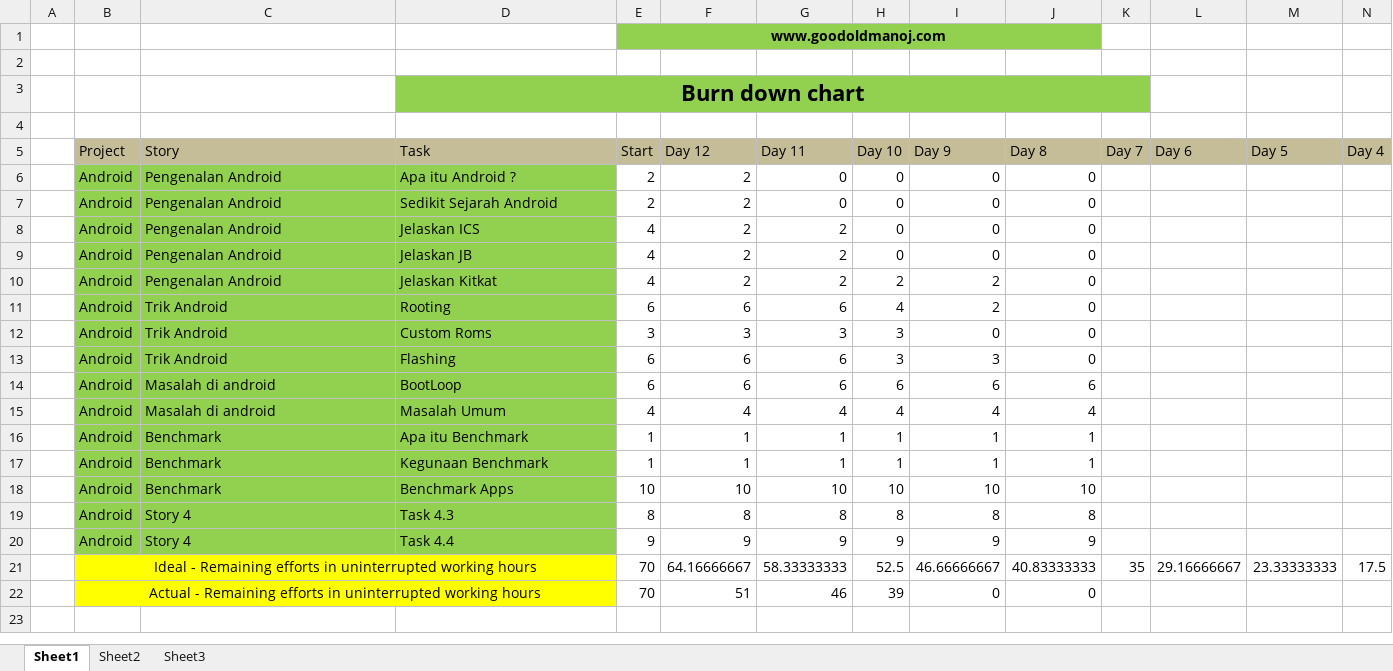
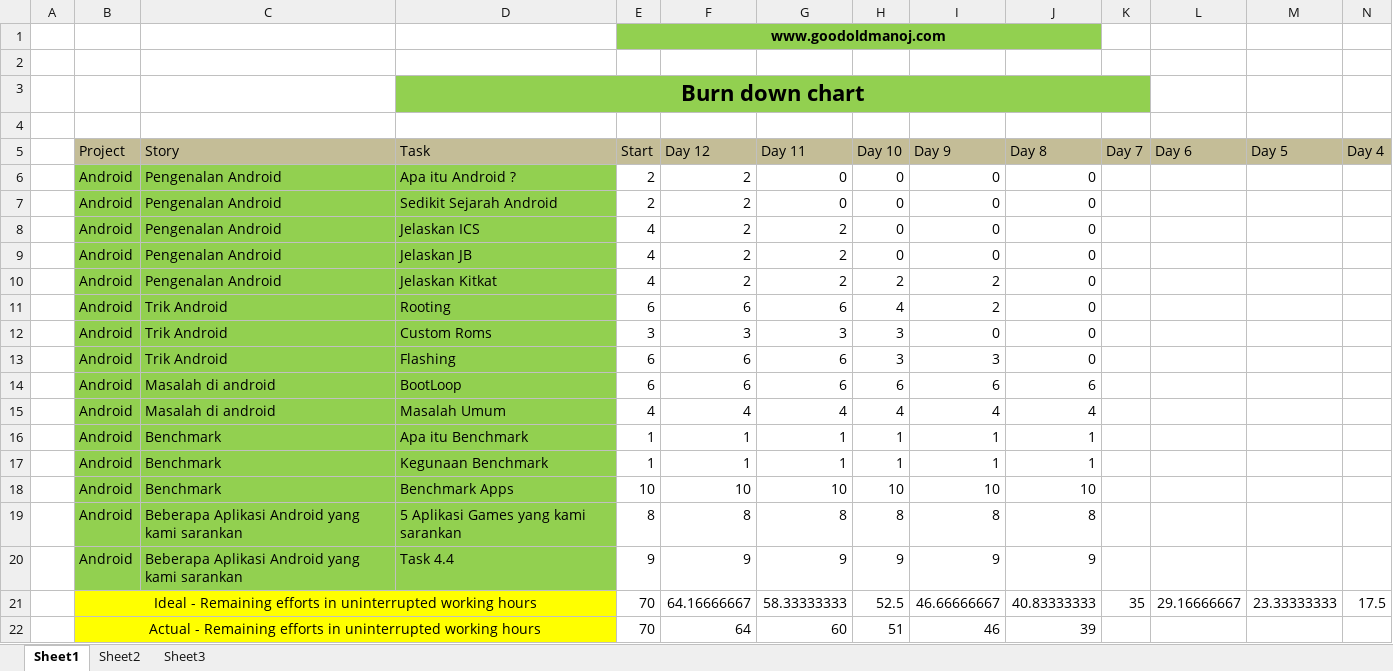
Before and after one commit to Drada07/BeSpoke, an Excel workbook: src/BurnDownChart.xlsx, sheet Sheet1, drawn as a sheet; only a part is shown; values as stored, in another font and other column widths than the file's, no borders; charts and pictures not drawn; removed rows and columns are numbered as before the commit, all else as after; rows hold the shown columns only; the diff names each change by its address in the sheet, - before the commit and + after, or states it on an @@ line.

Commit message:
Edit Burn Down Chart

```diff
--- a/src/BurnDownChart.xlsx (sheet Sheet1)
+++ b/src/BurnDownChart.xlsx (sheet Sheet1)
-C19:C20 (Story): Story 4
+C19:C20 (Story): Beberapa Aplikasi Android yang kami sarankan
-D19 (Task): Task 4.3
+D19 (Task): 5 Aplikasi Games yang kami sarankan
-row 22:  | Actual - Remaining efforts in uninterrupted working hours |  |  | 70 | 51 | 46 | 39 | 0 | 0
+row 22:  | Actual - Remaining efforts in uninterrupted working hours |  |  | 70 | 64 | 60 | 51 | 46 | 39
```
Also changed, not shown: charts or pictures.
